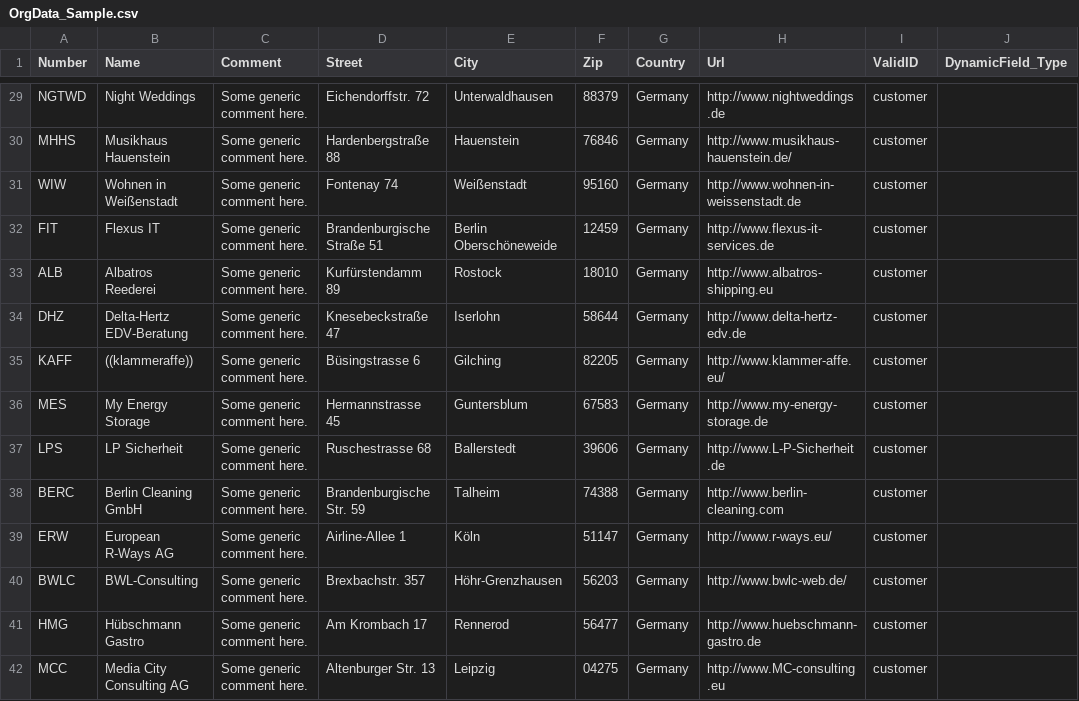
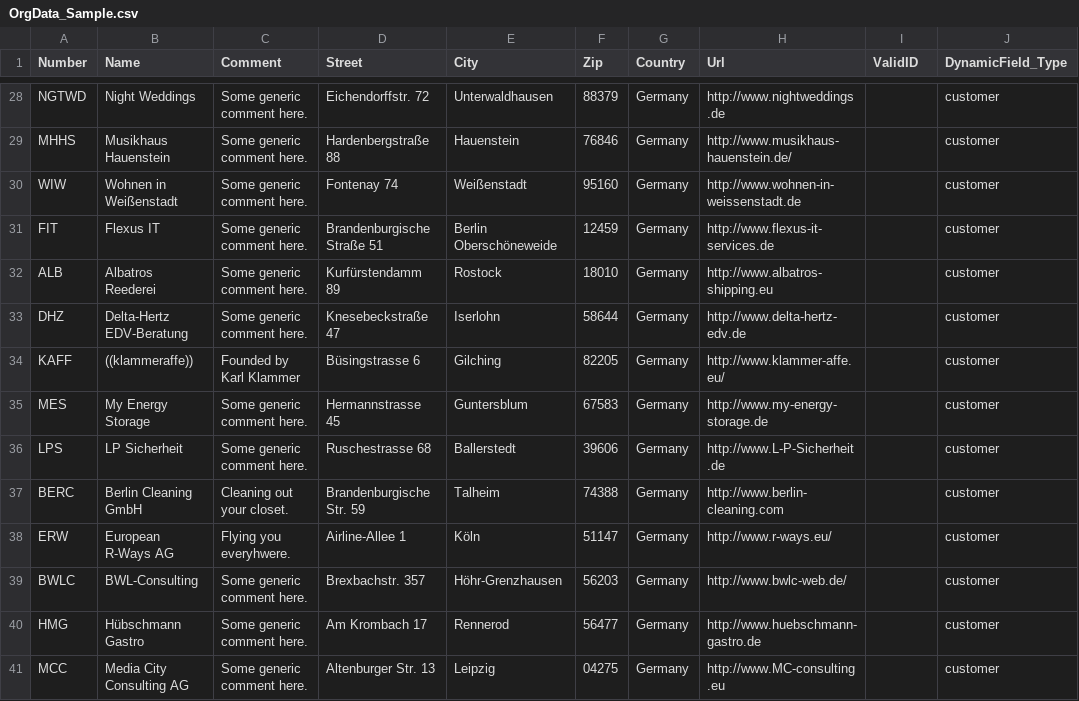
Before and after one commit to kix-service-software/kix18sync, a CSV file: sample/OrgData_Sample.csv, drawn as a sheet; only a part is shown, gaps mark what is left out; the diff covers the shown part only.

```diff
--- a/sample/OrgData_Sample.csv
+++ b/sample/OrgData_Sample.csv
@@ -29,14 +28,14 @@
-"NGTWD";"Night Weddings";"Some generic comment here.";"Eichendorffstr. 72";"Unterwaldhausen";"88379";"Germany";"http://www.nightweddings.de";"customer";
-"MHHS";"Musikhaus Hauenstein";"Some generic comment here.";"Hardenbergstraße 88";"Hauenstein";"76846";"Germany";"http://www.musikhaus-hauenstein.de/";"customer";
-"WIW";"Wohnen in Weißenstadt";"Some generic comment here.";"Fontenay 74";"Weißenstadt";"95160";"Germany";"http://www.wohnen-in-weissenstadt.de";"customer";
-"FIT";"Flexus IT";"Some generic comment here.";"Brandenburgische Straße 51";"Berlin Oberschöneweide";"12459";"Germany";"http://www.flexus-it-services.de";"customer";
-"ALB";"Albatros Reederei";"Some generic comment here.";"Kurfürstendamm 89";"Rostock";"18010";"Germany";"http://www.albatros-shipping.eu";"customer";
-"DHZ";"Delta-Hertz EDV-Beratung";"Some generic comment here.";"Knesebeckstraße 47";"Iserlohn";"58644";"Germany";"http://www.delta-hertz-edv.de";"customer";
-"KAFF";"((klammeraffe))";"Some generic comment here.";"Büsingstrasse 6";"Gilching";"82205";"Germany";"http://www.klammer-affe.eu/";"customer";
-"MES";"My Energy Storage";"Some generic comment here.";"Hermannstrasse 45";"Guntersblum";"67583";"Germany";"http://www.my-energy-storage.de";"customer";
-"LPS";"LP Sicherheit";"Some generic comment here.";"Ruschestrasse 68";"Ballerstedt";"39606";"Germany";"http://www.L-P-Sicherheit.de";"customer";
-"BERC";"Berlin Cleaning GmbH";"Some generic comment here.";"Brandenburgische Str. 59";"Talheim";"74388";"Germany";"http://www.berlin-cleaning.com";"customer";
-"ERW";"European R-Ways AG";"Some generic comment here.";"Airline-Allee 1";"Köln";"51147";"Germany";"http://www.r-ways.eu/";"customer";
-"BWLC";"BWL-Consulting";"Some generic comment here.";"Brexbachstr. 357";"Höhr-Grenzhausen";"56203";"Germany";"http://www.bwlc-web.de/";"customer";
-"HMG";"Hübschmann Gastro";"Some generic comment here.";"Am Krombach 17";"Rennerod";"56477";"Germany";"http://www.huebschmann-gastro.de";"customer";
-"MCC";"Media City Consulting AG";"Some generic comment here.";"Altenburger Str. 13";"Leipzig";"04275";"Germany";"http://www.MC-consulting.eu";"customer";
+NGTWD;Night Weddings;Some generic comment here.;Eichendorffstr. 72;Unterwaldhausen;88379;Germany;http://www.nightweddings.de;;customer
+MHHS;Musikhaus Hauenstein;Some generic comment here.;Hardenbergstraße 88;Hauenstein;76846;Germany;http://www.musikhaus-hauenstein.de/;;customer
+WIW;Wohnen in Weißenstadt;Some generic comment here.;Fontenay 74;Weißenstadt;95160;Germany;http://www.wohnen-in-weissenstadt.de;;customer
+FIT;Flexus IT;Some generic comment here.;Brandenburgische Straße 51;Berlin Oberschöneweide;12459;Germany;http://www.flexus-it-services.de;;customer
+ALB;Albatros Reederei;Some generic comment here.;Kurfürstendamm 89;Rostock;18010;Germany;http://www.albatros-shipping.eu;;customer
+DHZ;Delta-Hertz EDV-Beratung;Some generic comment here.;Knesebeckstraße 47;Iserlohn;58644;Germany;http://www.delta-hertz-edv.de;;customer
+KAFF;((klammeraffe));Founded by Karl Klammer;Büsingstrasse 6;Gilching;82205;Germany;http://www.klammer-affe.eu/;;customer
+MES;My Energy Storage;Some generic comment here.;Hermannstrasse 45;Guntersblum;67583;Germany;http://www.my-energy-storage.de;;customer
+LPS;LP Sicherheit;Some generic comment here.;Ruschestrasse 68;Ballerstedt;39606;Germany;http://www.L-P-Sicherheit.de;;customer
+BERC;Berlin Cleaning GmbH;Cleaning out your closet.;Brandenburgische Str. 59;Talheim;74388;Germany;http://www.berlin-cleaning.com;;customer
+ERW;European R-Ways AG;Flying you everyhwere.;Airline-Allee 1;Köln;51147;Germany;http://www.r-ways.eu/;;customer
+BWLC;BWL-Consulting;Some generic comment here.;Brexbachstr. 357;Höhr-Grenzhausen;56203;Germany;http://www.bwlc-web.de/;;customer
+HMG;Hübschmann Gastro;Some generic comment here.;Am Krombach 17;Rennerod;56477;Germany;http://www.huebschmann-gastro.de;;customer
+MCC;Media City Consulting AG;Some generic comment here.;Altenburger Str. 13;Leipzig;04275;Germany;http://www.MC-consulting.eu;;customer
```
Also changed, not shown: 1 removed row and 60 edited cells elsewhere in this file, sample/ContactData_Sample.csv, sample/QueueData_Sample.csv, 4 other files.
